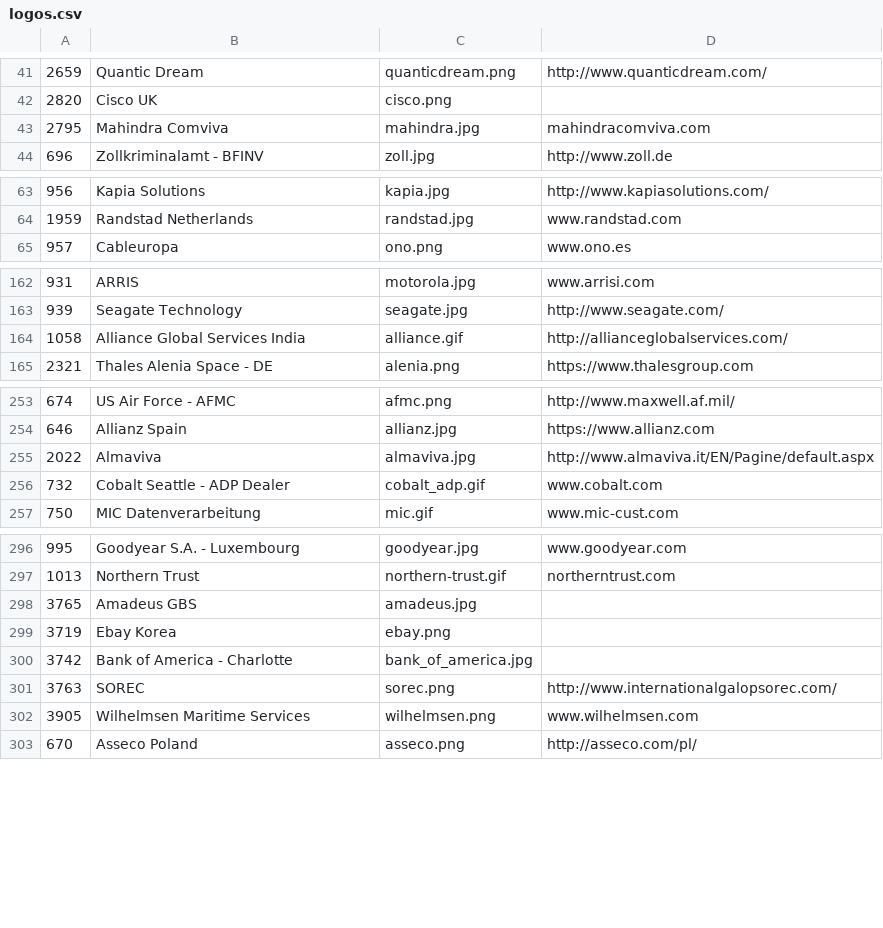
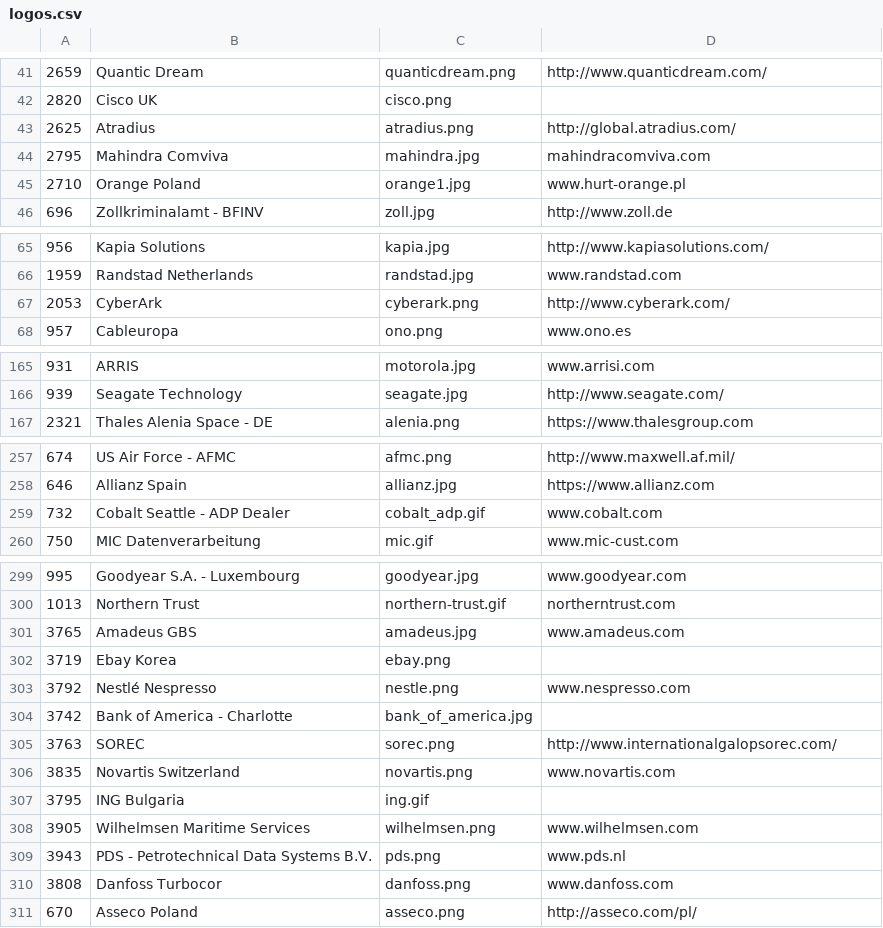
Before and after one commit to SonarSource/websites, a CSV file: _scripts/logos.csv, drawn as a sheet; only a part is shown, gaps mark what is left out; the diff covers the shown part only.

Commit message:
Add some logos

```diff
--- a/_scripts/logos.csv
+++ b/_scripts/logos.csv
@@ -42,3 +42,5 @@
 "2820","Cisco UK","cisco.png",""
+"2625","Atradius","atradius.png","http://global.atradius.com/"
 "2795","Mahindra Comviva","mahindra.jpg","mahindracomviva.com"
+"2710","Orange Poland","orange1.jpg","www.hurt-orange.pl"
 "696","Zollkriminalamt - BFINV","zoll.jpg","http://www.zoll.de"
@@ -64,2 +66,3 @@
 "1959","Randstad Netherlands","randstad.jpg","www.randstad.com"
+"2053","CyberArk","cyberark.png","http://www.cyberark.com/"
 "957","Cableuropa","ono.png","www.ono.es"
@@ -163,3 +166,2 @@
 "939","Seagate Technology","seagate.jpg","http://www.seagate.com/"
-"1058","Alliance Global Services India","alliance.gif","http://allianceglobalservices.com/"
 "2321","Thales Alenia Space - DE","alenia.png","https://www.thalesgroup.com"
@@ -254,3 +258,2 @@
 "646","Allianz Spain","allianz.jpg","https://www.allianz.com"
-"2022","Almaviva","almaviva.jpg","http://www.almaviva.it/EN/Pagine/default.aspx"
 "732","Cobalt Seattle - ADP Dealer","cobalt_adp.gif","www.cobalt.com"
@@ -297,7 +300,12 @@
 "1013","Northern Trust","northern-trust.gif","northerntrust.com"
-"3765","Amadeus GBS","amadeus.jpg",""
+"3765","Amadeus GBS","amadeus.jpg","www.amadeus.com"
 "3719","Ebay Korea","ebay.png",""
+"3792","Nestlé Nespresso","nestle.png","www.nespresso.com"
 "3742","Bank of America - Charlotte","bank_of_america.jpg",""
 "3763","SOREC","sorec.png","http://www.internationalgalopsorec.com/"
+"3835","Novartis Switzerland","novartis.png","www.novartis.com"
+"3795","ING Bulgaria","ing.gif",""
 "3905","Wilhelmsen Maritime Services","wilhelmsen.png","www.wilhelmsen.com"
+"3943","PDS - Petrotechnical Data Systems B.V.","pds.png","www.pds.nl"
+"3808","Danfoss Turbocor","danfoss.png","www.danfoss.com"
 "670","Asseco Poland","asseco.png","http://asseco.com/pl/"
```
Also changed, not shown: 4 added rows, 2 removed rows and 6 edited cells elsewhere in this file, 8 other files.
